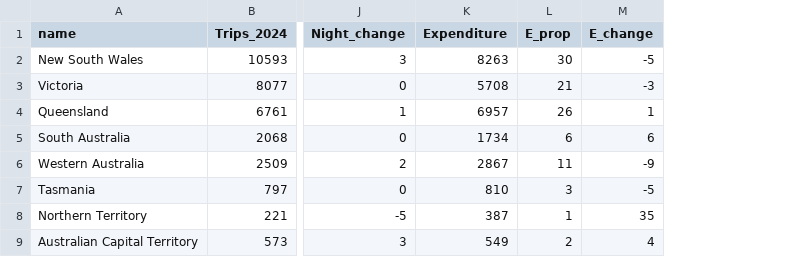
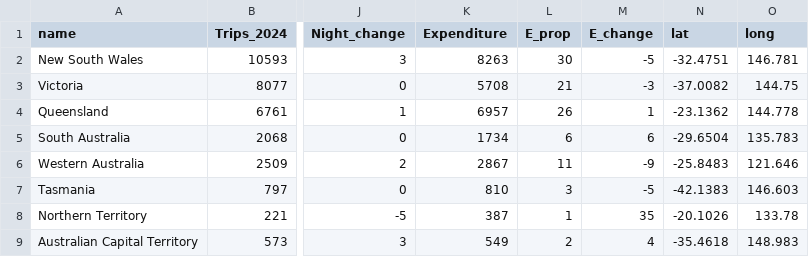
Before and after one commit to UmeAC/DV2, a CSV file: domestic dec2024dec2025.csv, drawn as a sheet; only a part is shown, gaps mark what is left out; the diff names each change by its address in the sheet, - before the commit and + after, or states it on an @@ line.

Commit message:
Add lat and long columns to domestic travel data
Added latitude and longitude columns for each region.

```diff
--- a/domestic dec2024dec2025.csv
+++ b/domestic dec2024dec2025.csv
+column N (lat), rows 2-9: -32.4751 | -37.0082 | -23.1362 | -29.6504 | -25.8483 | -42.1383 | -20.1026 | -35.4618
+column O (long), rows 2-9: 146.781 | 144.75 | 144.778 | 135.783 | 121.646 | 146.603 | 133.78 | 148.983
```
